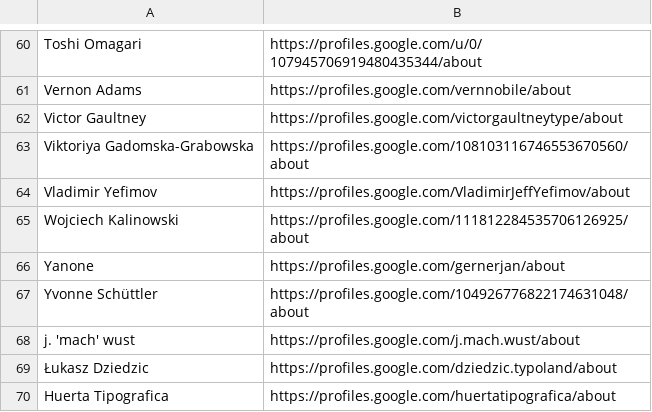
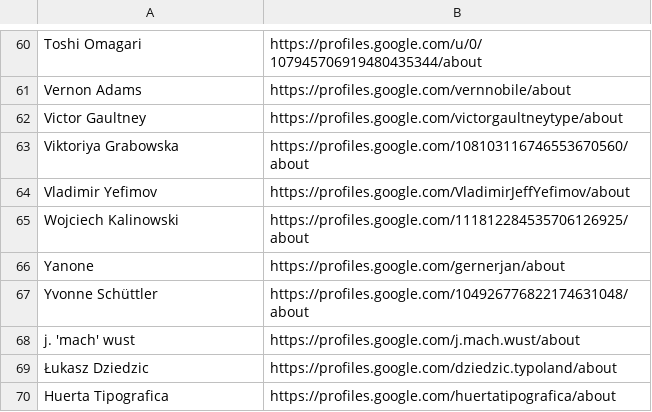
Before and after one commit to graffitiMSX/msxpower-googlefontdirectory, a CSV file: designers/profiles.csv, drawn as a sheet; only a part is shown, gaps mark what is left out.

Commit message:
Updating Viktoriya Grabowska's name

```diff
--- a/designers/profiles.csv
+++ b/designers/profiles.csv
@@ -62,3 +62,3 @@ Vernon Adams,https://profiles.google.com/vernnobile/about
 Victor Gaultney,https://profiles.google.com/victorgaultneytype/about
-Viktoriya Gadomska-Grabowska,https://profiles.google.com/108103116746553670560/about
+Viktoriya Grabowska,https://profiles.google.com/108103116746553670560/about
 Vladimir Yefimov,https://profiles.google.com/VladimirJeffYefimov/about
```
Also changed, not shown: 1 other file.
